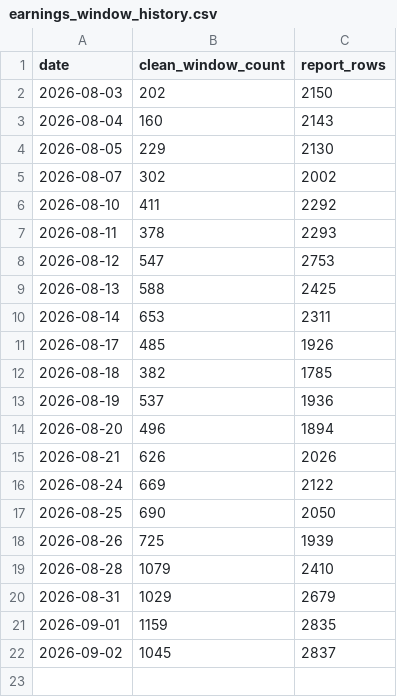
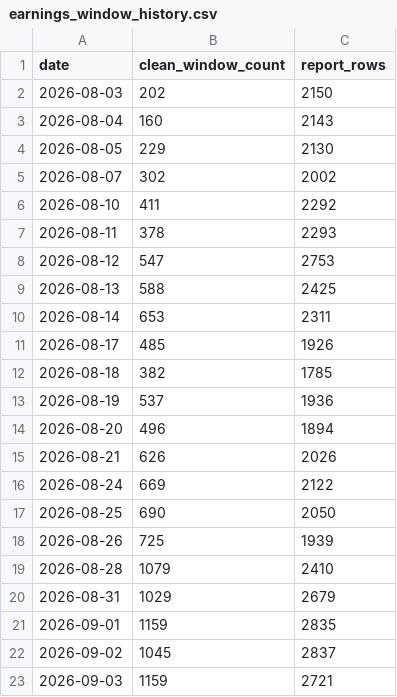
Before and after one commit to clarencechien/optscnr, a CSV file: data/earnings_window_history.csv, drawn as a sheet; the diff names each change by its address in the sheet, - before the commit and + after, or states it on an @@ line.

```diff
--- a/data/earnings_window_history.csv
+++ b/data/earnings_window_history.csv
+row 23: 2026-09-03 | 1159 | 2721
```
Also changed, not shown: 6 other files.
